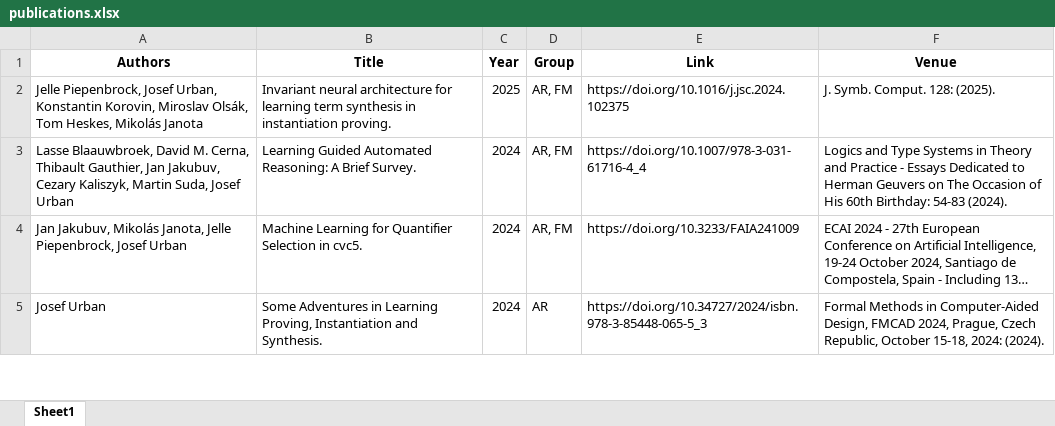
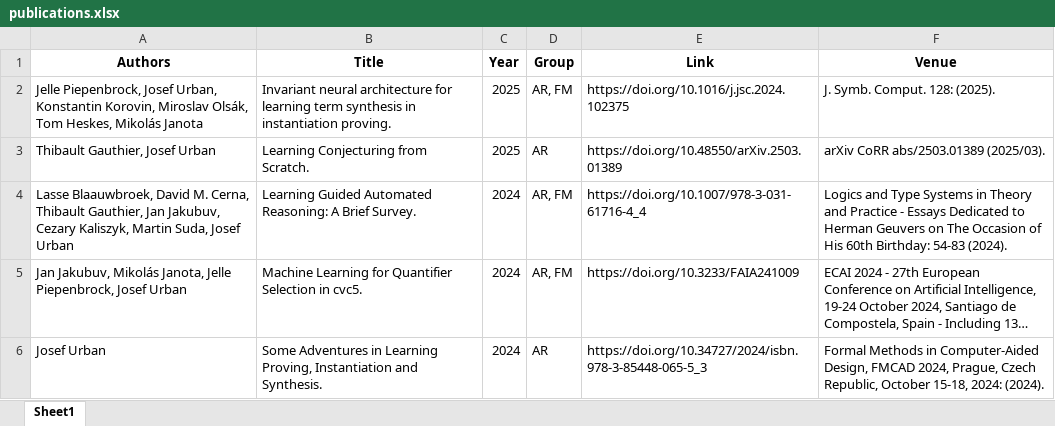
Before and after one commit to ai4reason/ai4reason.github.io, an Excel workbook: docs/download/publications.xlsx, sheet Sheet1, drawn as a sheet; only a part is shown; long unchanged cells end in …; values as stored, in another font and other column widths than the file's, no borders; the diff names each change by its address in the sheet, - before the commit and + after, or states it on an @@ line.

```diff
--- a/docs/download/publications.xlsx (sheet Sheet1)
+++ b/docs/download/publications.xlsx (sheet Sheet1)
+row 3: Thibault Gauthier, Josef Urban | Learning Conjecturing from Scratch. | 2025 | AR | https://doi.org/10.48550/arXiv.2503.01389 | arXiv CoRR abs/2503.01389 (2025/03).
```
Also changed, not shown: 2 other files.
